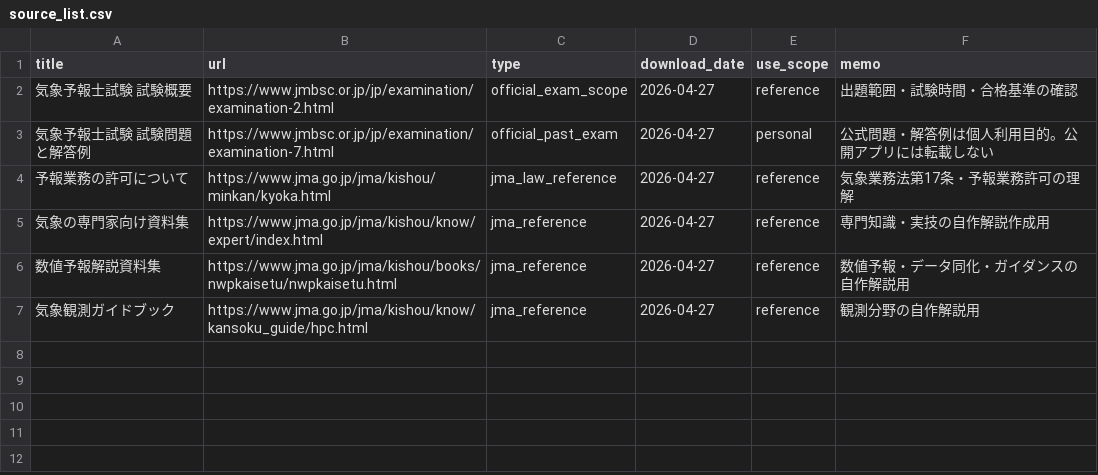
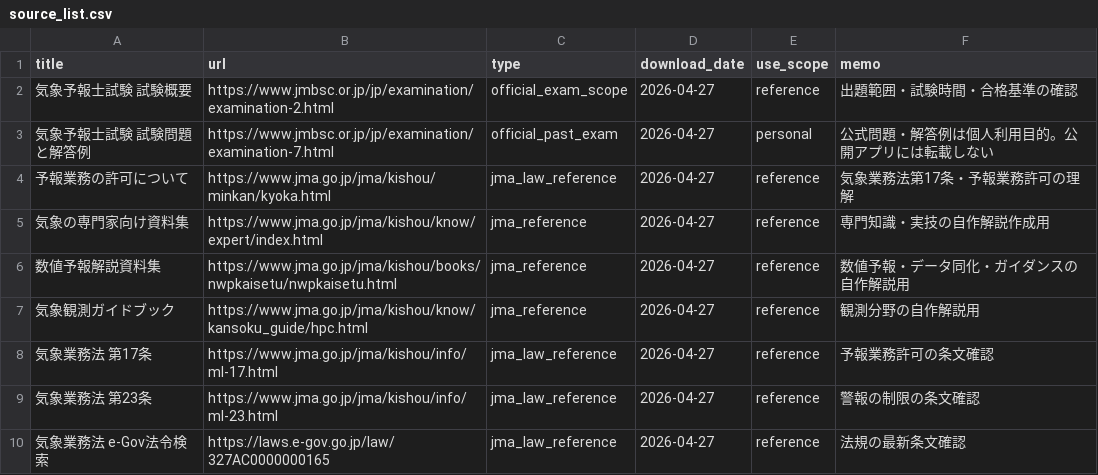
Before and after one commit to ejiritomoko-byte/weather_study, a CSV file: app-data/source_list.csv, drawn as a sheet.

Commit message:
Expand law and JMA reference coverage

```diff
--- a/app-data/source_list.csv
+++ b/app-data/source_list.csv
@@ -7 +7,4 @@ title,url,type,download_date,use_scope,memo
 気象観測ガイドブック,https://www.jma.go.jp/jma/kishou/know/kansoku_guide/hpc.html,jma_reference,2026-04-27,reference,観測分野の自作解説用
+気象業務法 第17条,https://www.jma.go.jp/jma/kishou/info/ml-17.html,jma_law_reference,2026-04-27,reference,予報業務許可の条文確認
+気象業務法 第23条,https://www.jma.go.jp/jma/kishou/info/ml-23.html,jma_law_reference,2026-04-27,reference,警報の制限の条文確認
+気象業務法 e-Gov法令検索,https://laws.e-gov.go.jp/law/327AC0000000165,jma_law_reference,2026-04-27,reference,法規の最新条文確認
```
Also changed, not shown: 2 other files.
